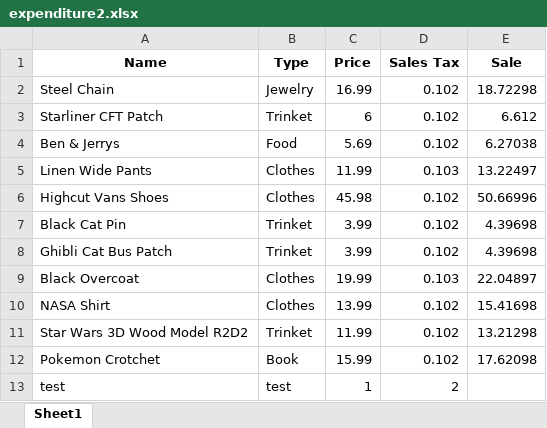
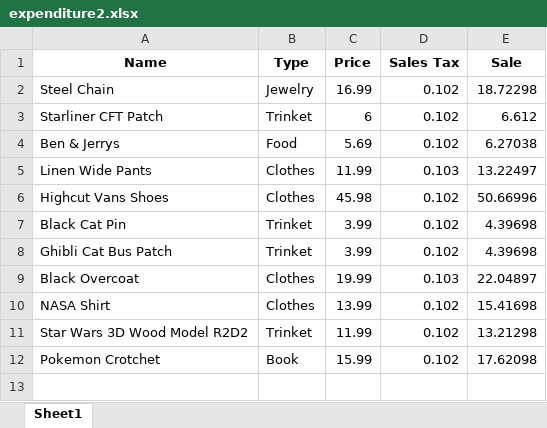
Before and after one commit to Leaptail/Expenditure_Tracker, an Excel workbook: data/expenditure2.xlsx, sheet Sheet1, drawn as a sheet; values as stored, in another font and other column widths than the file's, no borders; the diff names each change by its address in the sheet, - before the commit and + after, or states it on an @@ line.

```diff
--- a/data/expenditure2.xlsx (sheet Sheet1)
+++ b/data/expenditure2.xlsx (sheet Sheet1)
-row 13: test | test | 1 | 2
```
Also changed, not shown: data/expenditure.xlsx, 2 other files.
